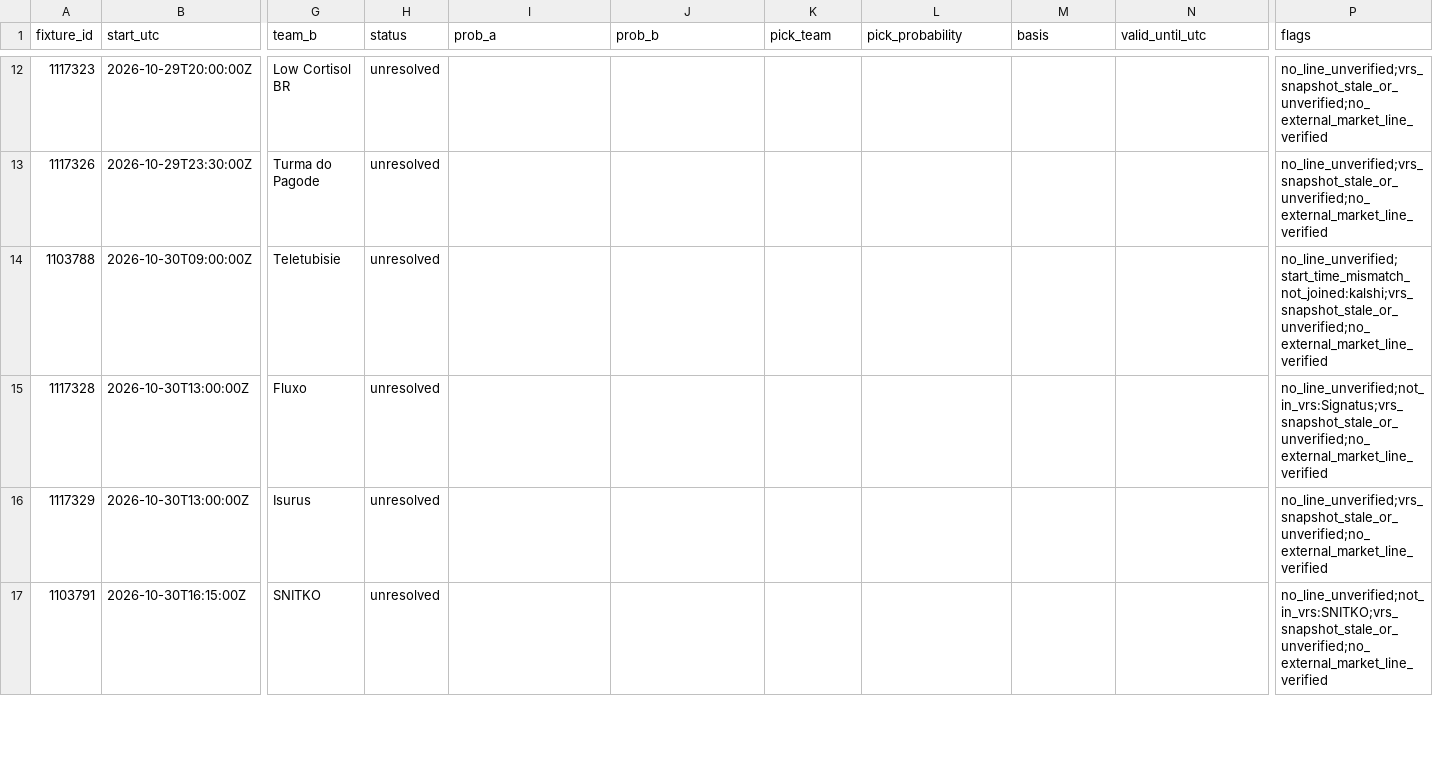
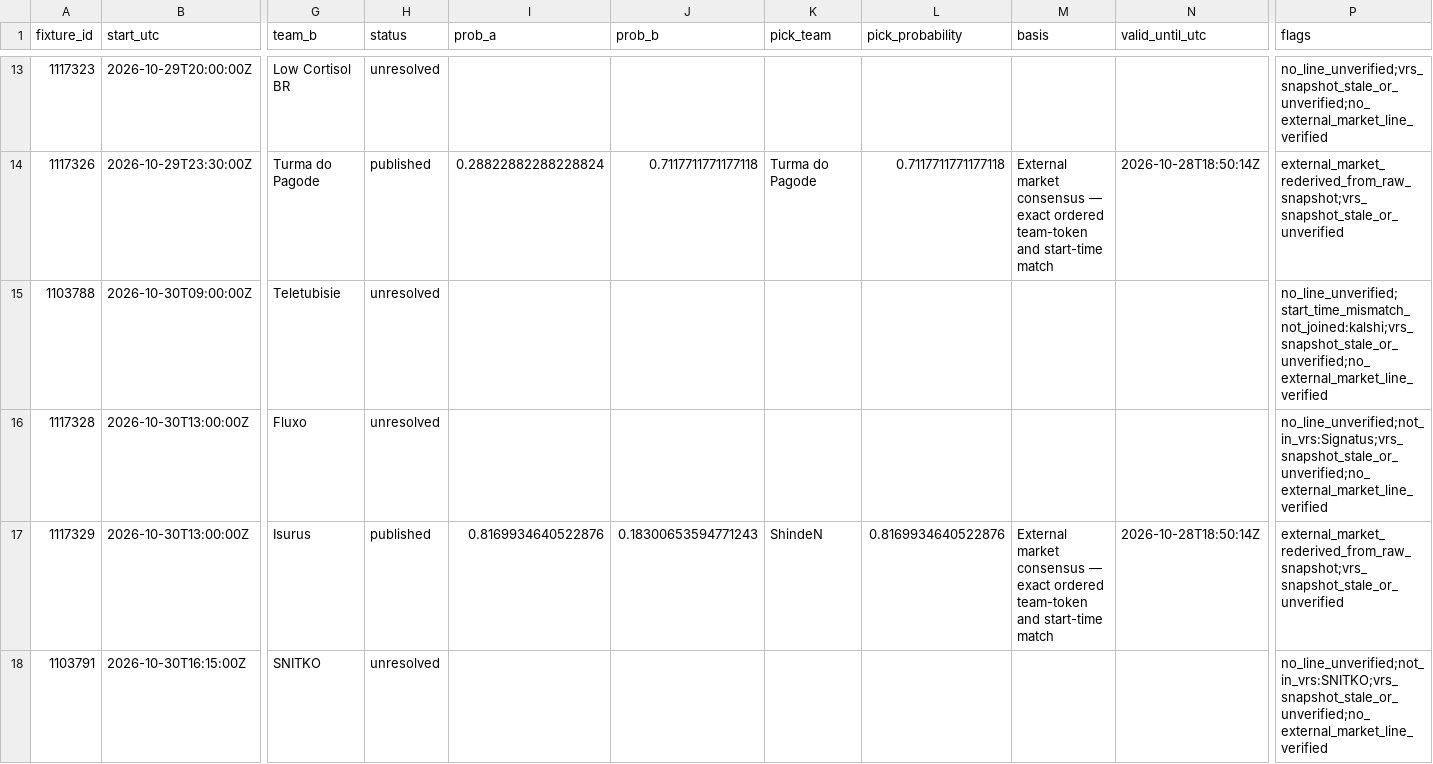
Before and after one commit to buffedlizard55-lab/MaltaProj2, a CSV file: data/a666cd41/coverage.csv, drawn as a sheet; only a part is shown, gaps mark what is left out; addresses are those after the commit; the diff covers the shown part only; the diff names each change by its address in the sheet, - before the commit and + after, or states it on an @@ line.

```diff
--- a/data/a666cd41/coverage.csv
+++ b/data/a666cd41/coverage.csv
-H14 (status): unresolved
+H14 (status): published
-I14 (prob_a): (empty)
+I14 (prob_a): 0.28822882288228824
-J14 (prob_b): (empty)
+J14 (prob_b): 0.7117711771177118
-K14 (pick_team): (empty)
+K14 (pick_team): Turma do Pagode
-L14 (pick_probability): (empty)
+L14 (pick_probability): 0.7117711771177118
-M14 (basis): (empty)
+M14 (basis): External market consensus — exact ordered team-token and start-time match
-N14 (valid_until_utc): (empty)
+N14 (valid_until_utc): 2026-10-28T18:50:14Z
-P14 (flags): no_line_unverified;vrs_snapshot_stale_or_unverified;no_external_market_line_verified
+P14 (flags): external_market_rederived_from_raw_snapshot;vrs_snapshot_stale_or_unverified
-H17 (status): unresolved
+H17 (status): published
-I17 (prob_a): (empty)
+I17 (prob_a): 0.8169934640522876
-J17 (prob_b): (empty)
+J17 (prob_b): 0.18300653594771243
-K17 (pick_team): (empty)
+K17 (pick_team): ShindeN
-L17 (pick_probability): (empty)
+L17 (pick_probability): 0.8169934640522876
-M17 (basis): (empty)
+M17 (basis): External market consensus — exact ordered team-token and start-time match
-N17 (valid_until_utc): (empty)
+N17 (valid_until_utc): 2026-10-28T18:50:14Z
-P17 (flags): no_line_unverified;vrs_snapshot_stale_or_unverified;no_external_market_line_verified
+P17 (flags): external_market_rederived_from_raw_snapshot;vrs_snapshot_stale_or_unverified
```
Also changed, not shown: 2 added rows, 1 removed row and 47 edited cells elsewhere in this file, 6 other files.
